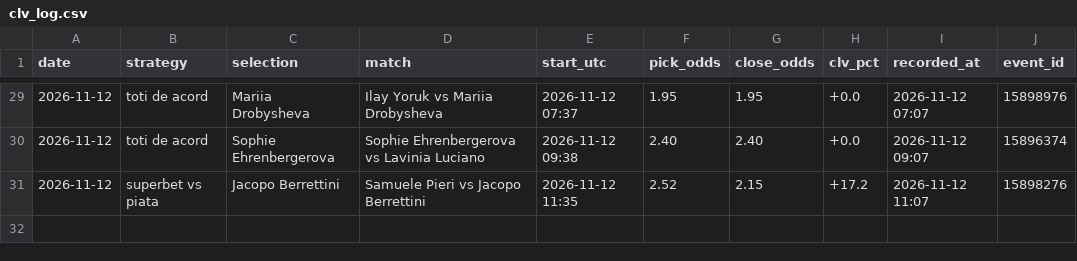
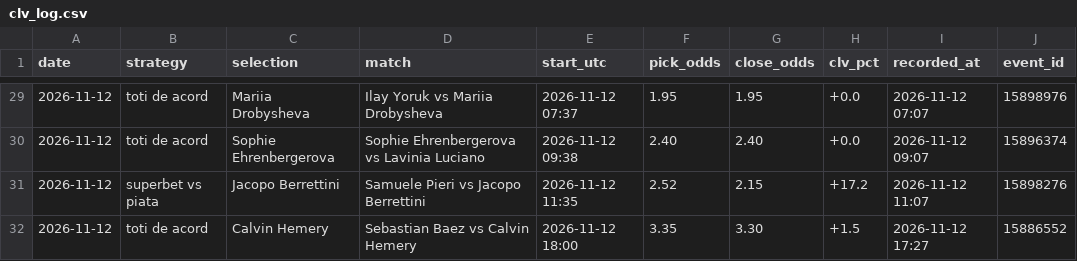
Before and after one commit to andrei0182/live, a CSV file: data/clv_log.csv, drawn as a sheet; only a part is shown, gaps mark what is left out.

```diff
--- a/data/clv_log.csv
+++ b/data/clv_log.csv
@@ -31 +31,2 @@ date,strategy,selection,match,start_utc,pick_odds,close_odds,clv_pct,recorded_at
 2026-11-12,superbet vs piata,Jacopo Berrettini,Samuele Pieri vs Jacopo Berrettini,2026-11-12 11:35,2.52,2.15,+17.2,2026-11-12 11:07,15898276
+2026-11-12,toti de acord,Calvin Hemery,Sebastian Baez vs Calvin Hemery,2026-11-12 18:00,3.35,3.30,+1.5,2026-11-12 17:27,15886552
```
